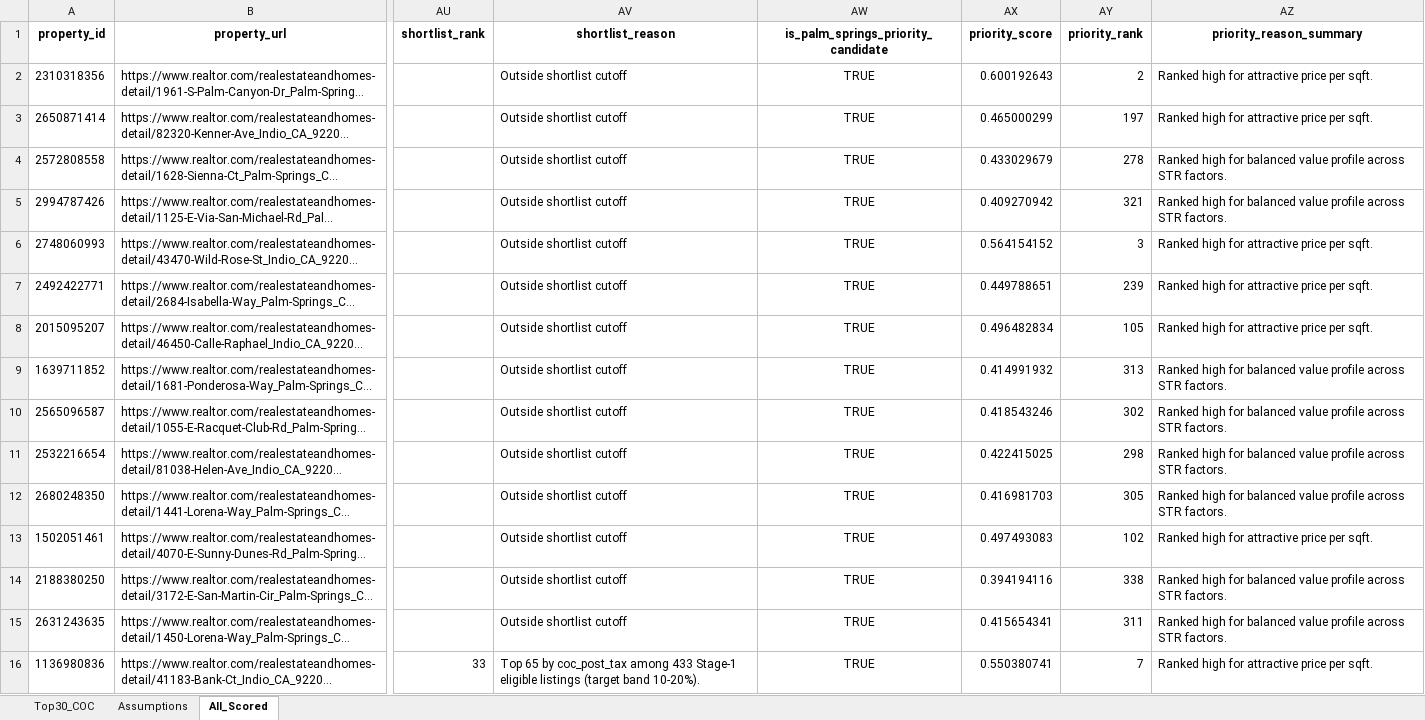
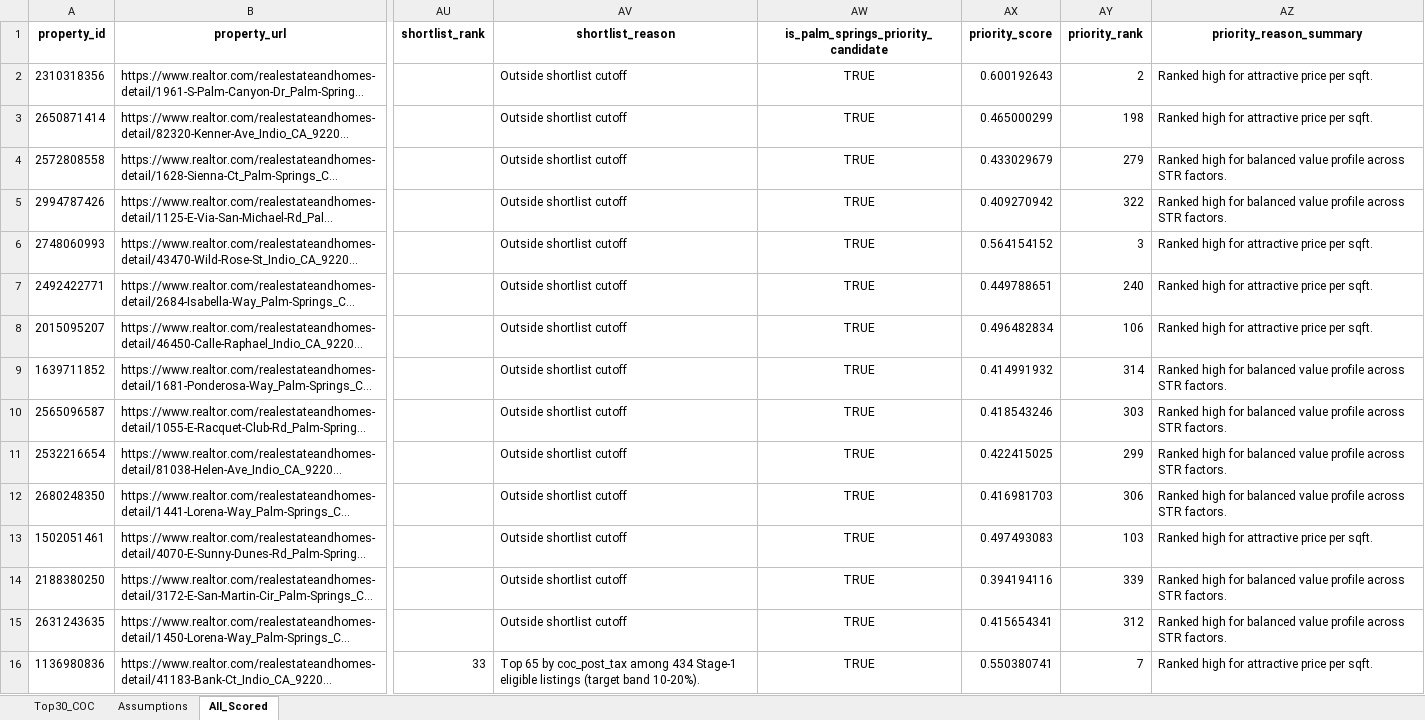
Before and after one commit to erichoonpark/HomeHarvest, an Excel workbook: examples/zips/coc_scorecard.xlsx, sheet All_Scored, drawn as a sheet; only a part is shown, gaps mark what is left out; long unchanged cells end in …; values as stored, in another font and other column widths than the file's, no borders; the diff covers the shown part only; the diff names each change by its address in the sheet, - before the commit and + after, or states it on an @@ line.

```diff
--- a/examples/zips/coc_scorecard.xlsx (sheet All_Scored)
+++ b/examples/zips/coc_scorecard.xlsx (sheet All_Scored)
-AY3 (priority_rank): 197
+AY3 (priority_rank): 198
-AY4 (priority_rank): 278
+AY4 (priority_rank): 279
-AY5 (priority_rank): 321
+AY5 (priority_rank): 322
-AY7 (priority_rank): 239
+AY7 (priority_rank): 240
-AY8 (priority_rank): 105
+AY8 (priority_rank): 106
-AY9 (priority_rank): 313
+AY9 (priority_rank): 314
-AY10 (priority_rank): 302
+AY10 (priority_rank): 303
-AY11 (priority_rank): 298
+AY11 (priority_rank): 299
-AY12 (priority_rank): 305
+AY12 (priority_rank): 306
-AY13 (priority_rank): 102
+AY13 (priority_rank): 103
-AY14 (priority_rank): 338
+AY14 (priority_rank): 339
-AY15 (priority_rank): 311
+AY15 (priority_rank): 312
-AV16 (shortlist_reason): …coc_post_tax among 433 Stage-1 eligible…
+AV16 (shortlist_reason): …coc_post_tax among 434 Stage-1 eligible…
```
Also changed, not shown: 4 added rows, 2 removed rows and 466 edited cells elsewhere in this sheet, sheet Top30_COC, 5 other files.
